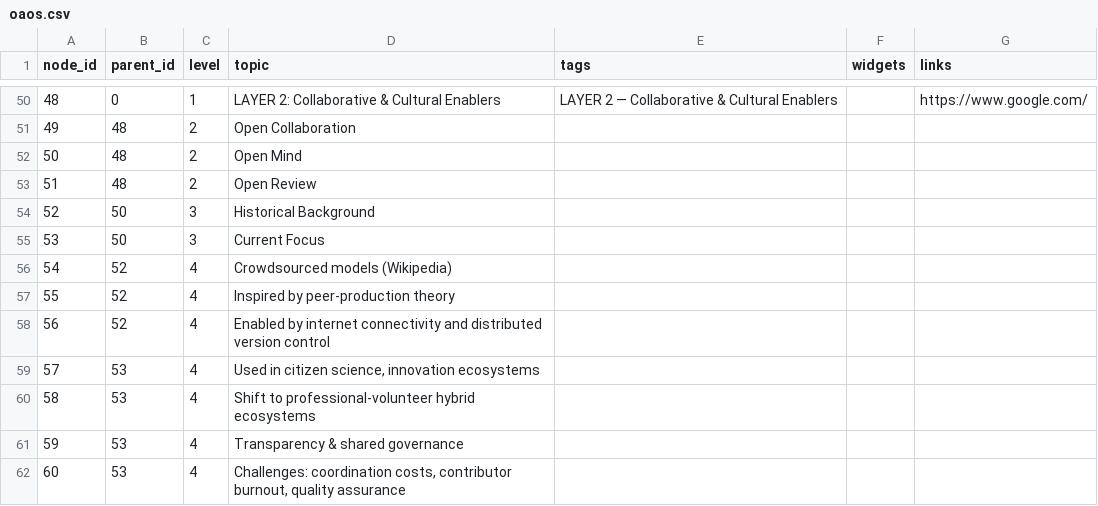
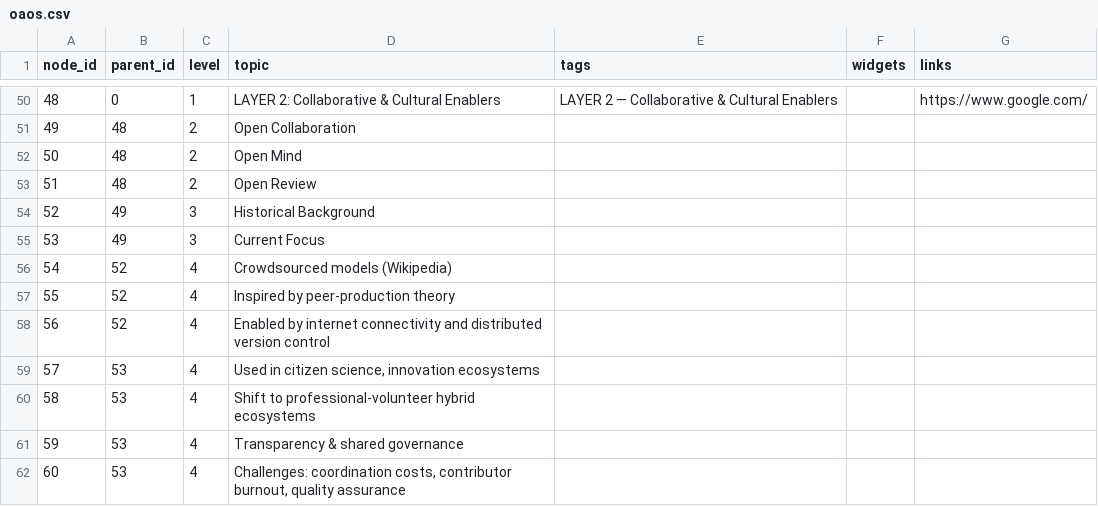
Before and after one commit to tkguha/oa, a CSV file: oaos.csv, drawn as a sheet; only a part is shown, gaps mark what is left out.

Commit message:
Update oaos.csv

```diff
--- a/oaos.csv
+++ b/oaos.csv
@@ -53,4 +53,4 @@
 51,48,2,Open Review,,,
-52,50,3,Historical Background,,,
-53,50,3,Current Focus,,,
+52,49,3,Historical Background,,,
+53,49,3,Current Focus,,,
 54,52,4,Crowdsourced models (Wikipedia),,,
```
